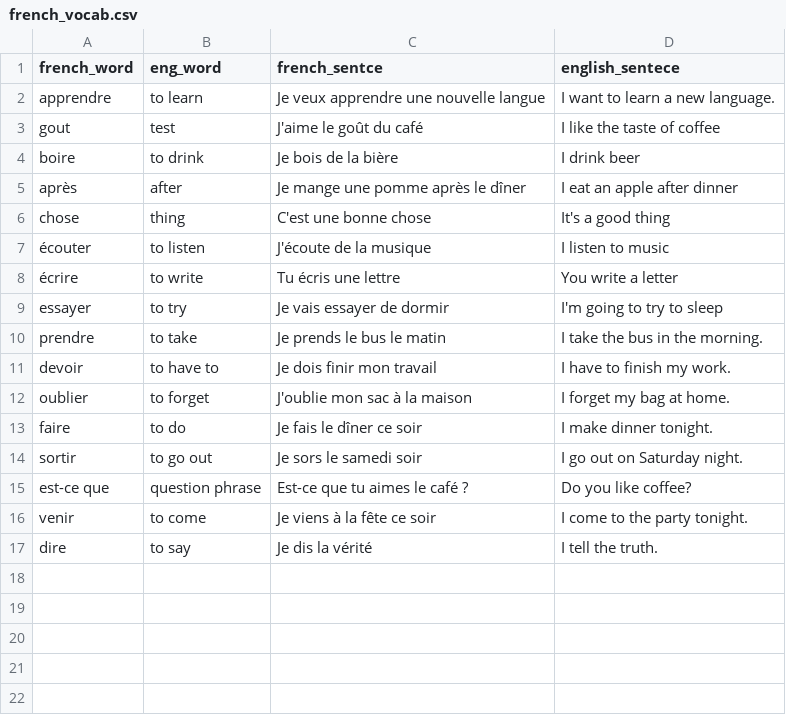
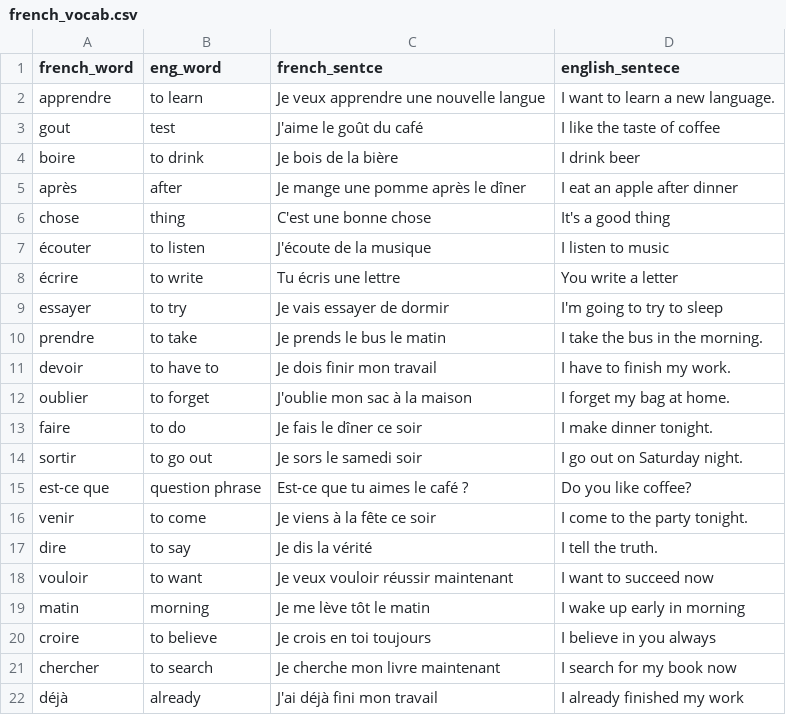
Before and after one commit to ShaunSpinelli/french-utils, a CSV file: french_vocab.csv, drawn as a sheet; the diff names each change by its address in the sheet, - before the commit and + after, or states it on an @@ line.

Commit message:
Add new vocabulary words, track processed words in gen_cards.py, and update generated decks

```diff
--- a/french_vocab.csv
+++ b/french_vocab.csv
+row 18: vouloir | to want | Je veux vouloir réussir maintenant | I want to succeed now
+row 19: matin | morning | Je me lève tôt le matin | I wake up early in morning
+row 20: croire | to believe | Je crois en toi toujours | I believe in you always
+row 21: chercher | to search | Je cherche mon livre maintenant | I search for my book now
+row 22: déjà | already | J'ai déjà fini mon travail | I already finished my work
```
Also changed, not shown: french_nouns_top10.csv, 9 other files.
